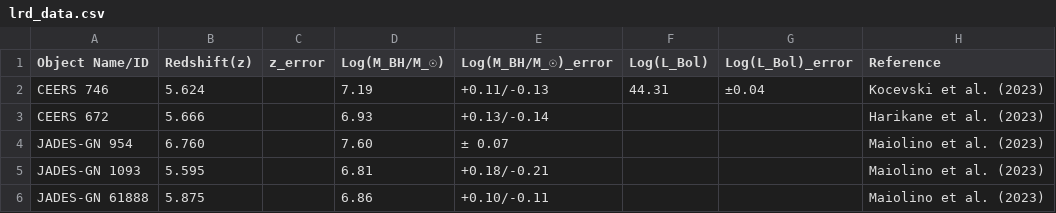
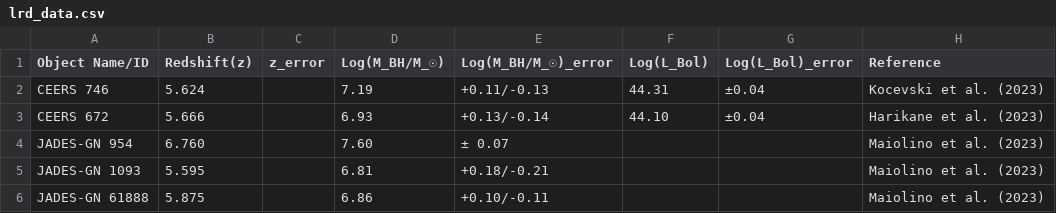
Before and after one commit to atauhd-ops/LRDs_list.csv, a CSV file: lrd_data.csv, drawn as a sheet; only a part is shown.

Commit message:
Update lrd_data.csv

```diff
--- a/lrd_data.csv
+++ b/lrd_data.csv
@@ -2,3 +2,3 @@ Object Name/ID,Redshift(z),z_error,Log(M_BH/M_☉),Log(M_BH/M_☉)_error,Log(L_B
 CEERS 746,5.624,,7.19,+0.11/-0.13,44.31,±0.04,Kocevski et al. (2023)
-CEERS 672,5.666,,6.93,+0.13/-0.14,,,Harikane et al. (2023)
+CEERS 672,5.666,,6.93,+0.13/-0.14,44.10,±0.04,Harikane et al. (2023)
 JADES-GN 954,6.760,,7.60,± 0.07,,,Maiolino et al. (2023)
```
